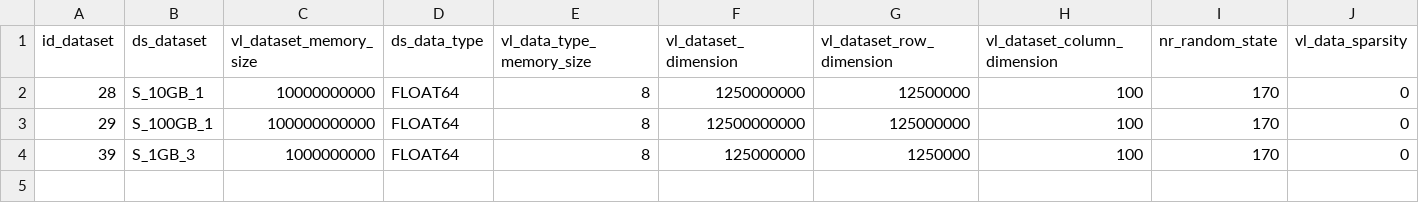
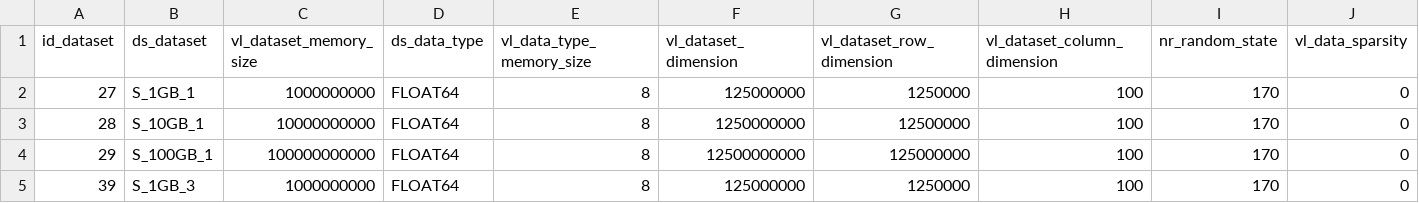
Before and after one commit to mnlcarv/Performance-Analysis-of-Distributed-GPU-Accelerated-Task-Based-Workflows, a CSV file: data/schema_kmeans/DATASET.csv, drawn as a sheet; only a part is shown; rows hold the shown columns only; the diff names each change by its address in the sheet, - before the commit and + after, or states it on an @@ line.

Commit message:
Including additional datasets

```diff
--- a/data/schema_kmeans/DATASET.csv
+++ b/data/schema_kmeans/DATASET.csv
+row 2: 27 | S_1GB_1 | 1000000000 | FLOAT64 | 8 | 125000000 | 1250000 | 100 | 170 | 0
```
Also changed, not shown: data/schema_matmul/DATASET.csv, 2 other files.
